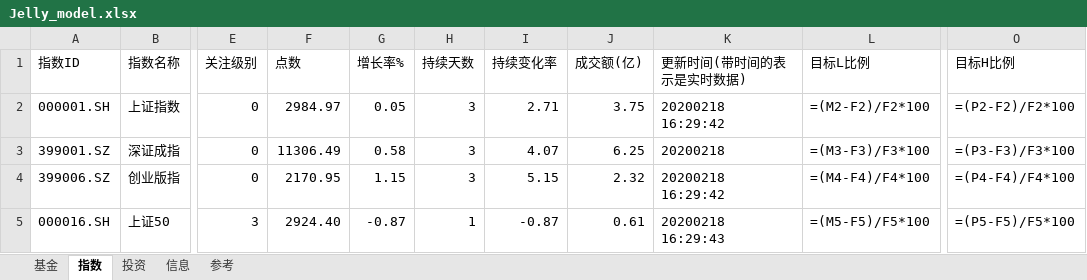
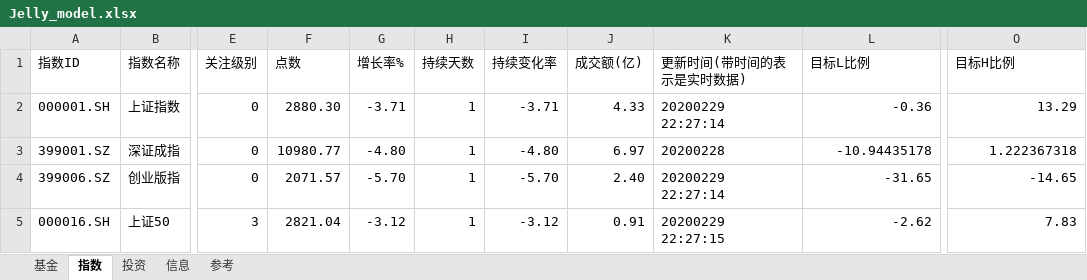
Before and after one commit to sinojelly/fundhelper-data, an Excel workbook: Jelly_model.xlsx, sheet 指数, drawn as a sheet; only a part is shown, gaps mark what is left out; values as stored, in another font and other column widths than the file's, no borders; formulas without a stored value are shown as written; conditional formats not drawn; the diff covers the shown part only; the diff names each change by its address in the sheet, - before the commit and + after, or states it on an @@ line.

```diff
--- a/Jelly_model.xlsx (sheet 指数)
+++ b/Jelly_model.xlsx (sheet 指数)
-F2 (点数): 2984.97
+F2 (点数): 2880.30
-G2 (增长率%): 0.05
+G2 (增长率%): -3.71
-H2:H4 (持续天数): 3
+H2:H4 (持续天数): 1
-I2 (持续变化率): 2.71
+I2 (持续变化率): -3.71
-J2 (成交额(亿)): 3.75
+J2 (成交额(亿)): 4.33
-K2 (更新时间(带时间的表示是实时数据)): 20200218 16:29:42
+K2 (更新时间(带时间的表示是实时数据)): 20200229 22:27:14
-L2 (目标L比例): =(M2-F2)/F2*100
+L2 (目标L比例): -0.36
-O2 (目标H比例): =(P2-F2)/F2*100
+O2 (目标H比例): 13.29
-F3 (点数): 11306.49
+F3 (点数): 10980.77
-G3 (增长率%): 0.58
+G3 (增长率%): -4.80
-I3 (持续变化率): 4.07
+I3 (持续变化率): -4.80
-J3 (成交额(亿)): 6.25
+J3 (成交额(亿)): 6.97
-K3 (更新时间(带时间的表示是实时数据)): 20200218
+K3 (更新时间(带时间的表示是实时数据)): 20200228
-L3 (目标L比例): =(M3-F3)/F3*100
+L3 (目标L比例): -10.94435178
-O3 (目标H比例): =(P3-F3)/F3*100
+O3 (目标H比例): 1.222367318
-F4 (点数): 2170.95
+F4 (点数): 2071.57
-G4 (增长率%): 1.15
+G4 (增长率%): -5.70
-I4 (持续变化率): 5.15
+I4 (持续变化率): -5.70
-J4 (成交额(亿)): 2.32
+J4 (成交额(亿)): 2.40
-K4 (更新时间(带时间的表示是实时数据)): 20200218 16:29:42
+K4 (更新时间(带时间的表示是实时数据)): 20200229 22:27:14
-L4 (目标L比例): =(M4-F4)/F4*100
+L4 (目标L比例): -31.65
-O4 (目标H比例): =(P4-F4)/F4*100
+O4 (目标H比例): -14.65
-F5 (点数): 2924.40
+F5 (点数): 2821.04
-G5 (增长率%): -0.87
+G5 (增长率%): -3.12
-I5 (持续变化率): -0.87
+I5 (持续变化率): -3.12
-J5 (成交额(亿)): 0.61
+J5 (成交额(亿)): 0.91
-K5 (更新时间(带时间的表示是实时数据)): 20200218 16:29:43
+K5 (更新时间(带时间的表示是实时数据)): 20200229 22:27:15
-L5 (目标L比例): =(M5-F5)/F5*100
+L5 (目标L比例): -2.62
-O5 (目标H比例): =(P5-F5)/F5*100
+O5 (目标H比例): 7.83
```
Also changed, not shown: 239 edited cells and cell formats elsewhere in this sheet, sheet 基金, sheet 投资.
